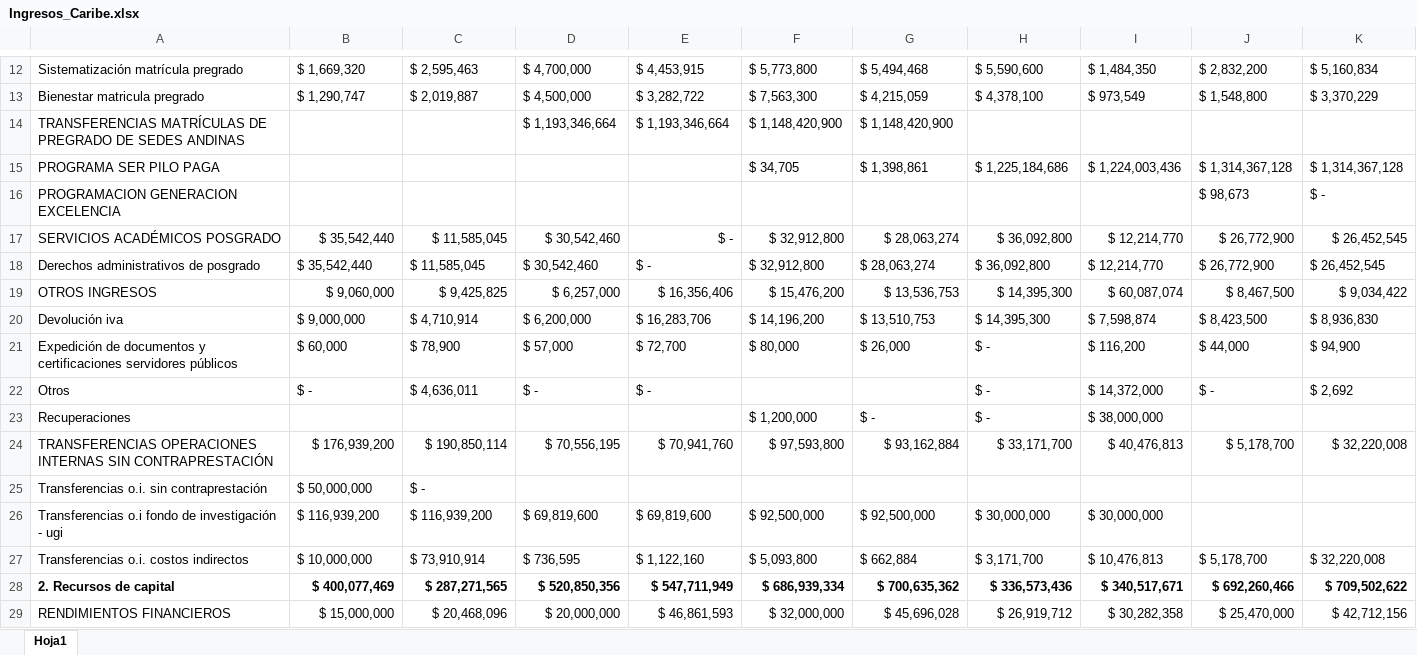
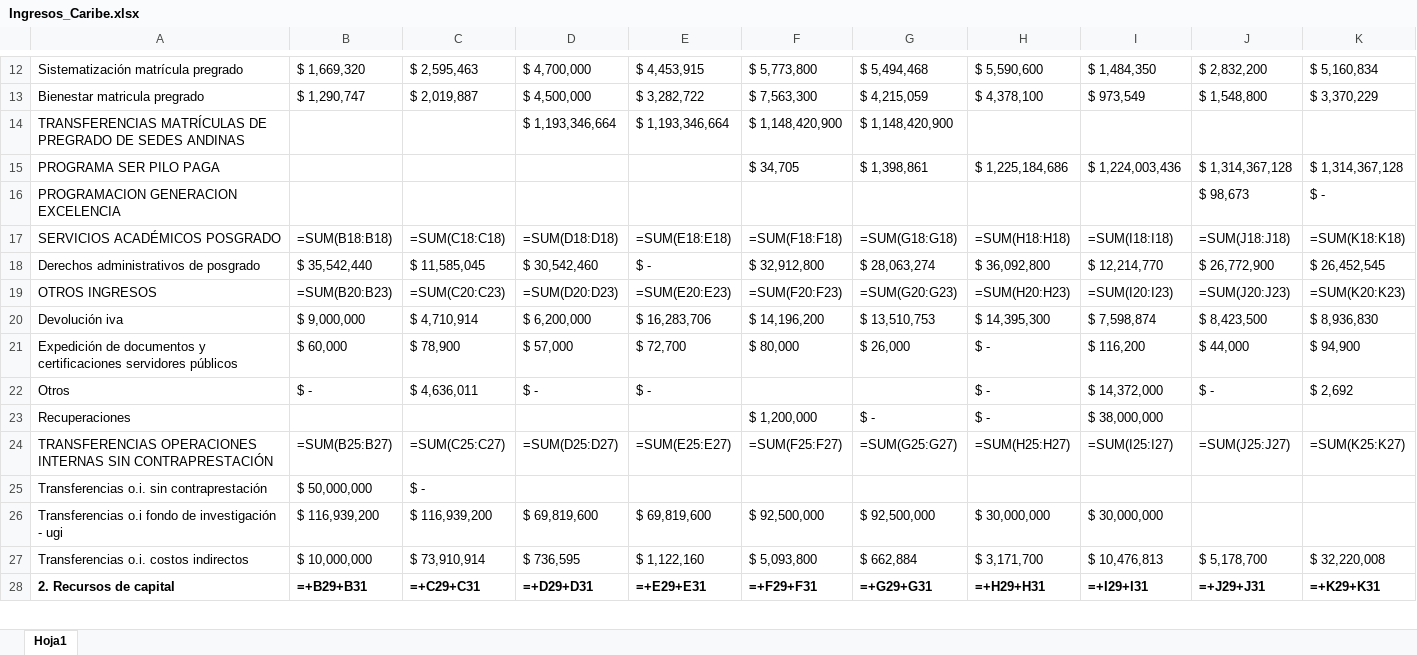
Before and after one commit to estadisticaun/DatosMemoria, an Excel workbook: Ingresos_Caribe.xlsx, sheet Hoja1, drawn as a sheet; only a part is shown, gaps mark what is left out; values as stored, in another font and other column widths than the file's, no borders; formulas without a stored value are shown as written; removed rows and columns are numbered as before the commit, all else as after; rows hold the shown columns only; the diff covers the shown part only; the diff names each change by its address in the sheet, - before the commit and + after, or states it on an @@ line.

Commit message:
Ajustes tablas ingresos y gastos

```diff
--- a/Ingresos_Caribe.xlsx (sheet Hoja1)
+++ b/Ingresos_Caribe.xlsx (sheet Hoja1)
-row 17: SERVICIOS ACADÉMICOS POSGRADO | $ 35,542,440 | $ 11,585,045 | $ 30,542,460 | $ - | $ 32,912,800 | $ 28,063,274 | $ 36,092,800 | $ 12,214,770 | $ 26,772,900 | $ 26,452,545
+row 17: SERVICIOS ACADÉMICOS POSGRADO | =SUM(B18:B18) | =SUM(C18:C18) | =SUM(D18:D18) | =SUM(E18:E18) | =SUM(F18:F18) | =SUM(G18:G18) | =SUM(H18:H18) | =SUM(I18:I18) | =SUM(J18:J18) | =SUM(K18:K18)
-row 19: OTROS INGRESOS | $ 9,060,000 | $ 9,425,825 | $ 6,257,000 | $ 16,356,406 | $ 15,476,200 | $ 13,536,753 | $ 14,395,300 | $ 60,087,074 | $ 8,467,500 | $ 9,034,422
+row 19: OTROS INGRESOS | =SUM(B20:B23) | =SUM(C20:C23) | =SUM(D20:D23) | =SUM(E20:E23) | =SUM(F20:F23) | =SUM(G20:G23) | =SUM(H20:H23) | =SUM(I20:I23) | =SUM(J20:J23) | =SUM(K20:K23)
-row 24: TRANSFERENCIAS OPERACIONES INTERNAS SIN CONTRAPRESTACIÓN | $ 176,939,200 | $ 190,850,114 | $ 70,556,195 | $ 70,941,760 | $ 97,593,800 | $ 93,162,884 | $ 33,171,700 | $ 40,476,813 | $ 5,178,700 | $ 32,220,008
+row 24: TRANSFERENCIAS OPERACIONES INTERNAS SIN CONTRAPRESTACIÓN | =SUM(B25:B27) | =SUM(C25:C27) | =SUM(D25:D27) | =SUM(E25:E27) | =SUM(F25:F27) | =SUM(G25:G27) | =SUM(H25:H27) | =SUM(I25:I27) | =SUM(J25:J27) | =SUM(K25:K27)
-row 28: 2. Recursos de capital | $ 400,077,469 | $ 287,271,565 | $ 520,850,356 | $ 547,711,949 | $ 686,939,334 | $ 700,635,362 | $ 336,573,436 | $ 340,517,671 | $ 692,260,466 | $ 709,502,622
-row 29: RENDIMIENTOS FINANCIEROS | $ 15,000,000 | $ 20,468,096 | $ 20,000,000 | $ 46,861,593 | $ 32,000,000 | $ 45,696,028 | $ 26,919,712 | $ 30,282,358 | $ 25,470,000 | $ 42,712,156
+row 28: 2. Recursos de capital | =+B29+B31 | =+C29+C31 | =+D29+D31 | =+E29+E31 | =+F29+F31 | =+G29+G31 | =+H29+H31 | =+I29+I31 | =+J29+J31 | =+K29+K31
```
Also changed, not shown: 28 added rows, 27 removed rows, 4 edited cells and cell formats elsewhere in this sheet, Gastos_Amazonia.xlsx, Gastos_Palmira.xlsx, 57 other files.
